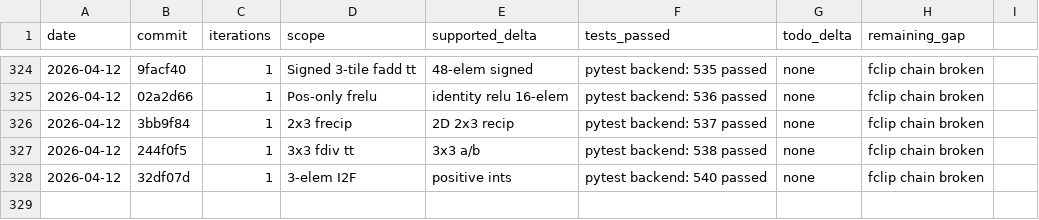
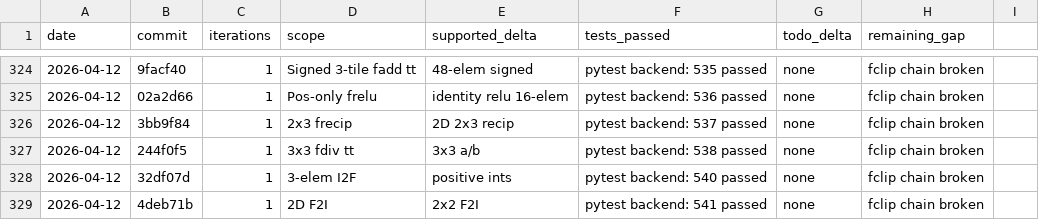
Before and after one commit to hanw/tinytpu, a TSV file: results.tsv, drawn as a sheet; only a part is shown, gaps mark what is left out.

```diff
--- a/results.tsv
+++ b/results.tsv
@@ -328 +328,2 @@ date	commit	iterations	scope	supported_delta	tests_passed	todo_delta	remaining_g
 2026-04-12	32df07d	1	3-elem I2F	positive ints	pytest backend: 540 passed	none	fclip chain broken
+2026-04-12	4deb71b	1	2D F2I	2x2 F2I	pytest backend: 541 passed	none	fclip chain broken
```
Also changed, not shown: 1 other file.
